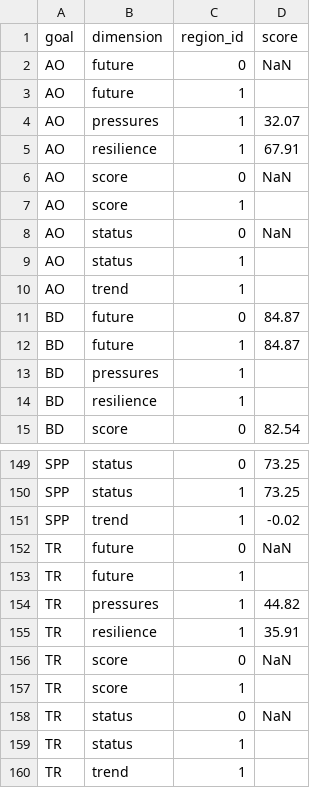
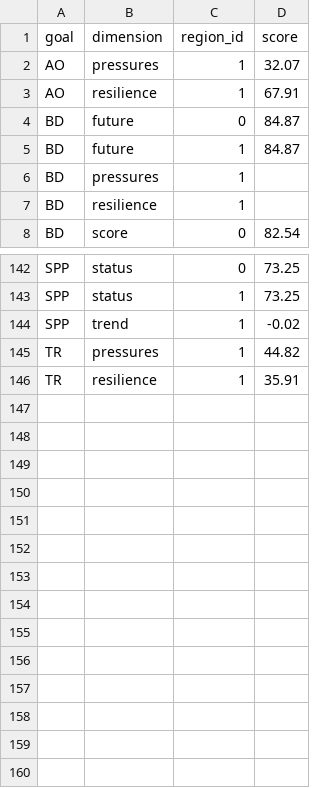
Before and after one commit to OHI-4site/tet-scores, a CSV file: region/scores.csv, drawn as a sheet; only a part is shown, gaps mark what is left out; the diff names each change by its address in the sheet, - before the commit and + after, or states it on an @@ line.

```diff
--- a/region/scores.csv
+++ b/region/scores.csv
-row 2: AO | future | 0 | NaN
-row 3: AO | future | 1
-row 6: AO | score | 0 | NaN
-row 7: AO | score | 1
-row 8: AO | status | 0 | NaN
-row 9: AO | status | 1
-row 10: AO | trend | 1
-row 152: TR | future | 0 | NaN
-row 153: TR | future | 1
-row 156: TR | score | 0 | NaN
-row 157: TR | score | 1
-row 158: TR | status | 0 | NaN
-row 159: TR | status | 1
-row 160: TR | trend | 1
```
Also changed, not shown: region/conf/goals.csv, region/layers.csv, 1 other file.
